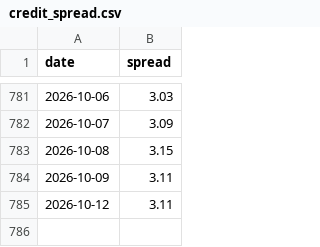
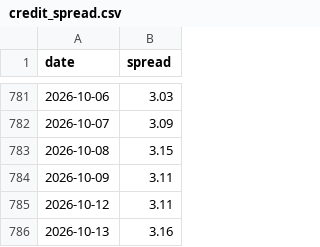
Before and after one commit to srikarnadella/sp500-screener, a CSV file: docs/data/credit_spread.csv, drawn as a sheet; only a part is shown, gaps mark what is left out; the diff names each change by its address in the sheet, - before the commit and + after, or states it on an @@ line.

```diff
--- a/docs/data/credit_spread.csv
+++ b/docs/data/credit_spread.csv
+row 786: 2026-10-13 | 3.16
```
Also changed, not shown: data/sp500_constituents.csv, docs/data/dip_results.csv, 8 other files.
